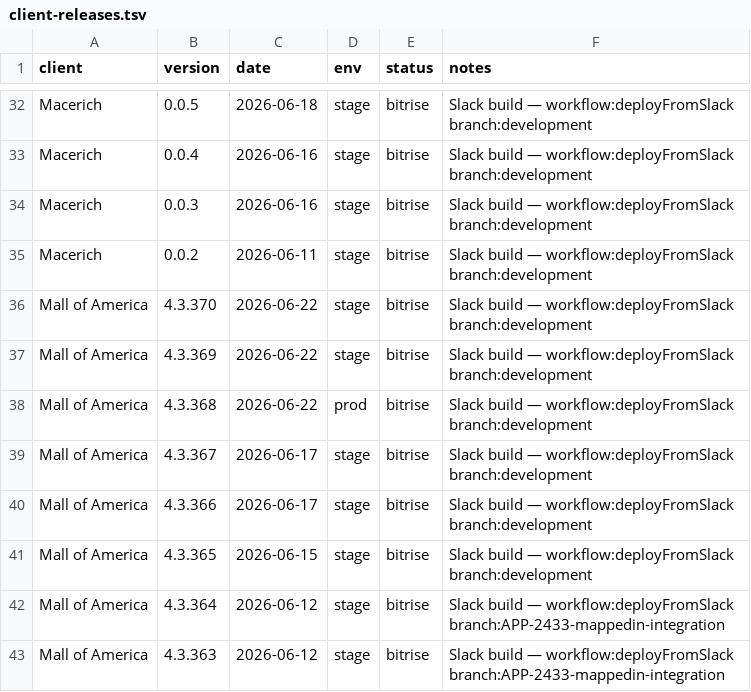
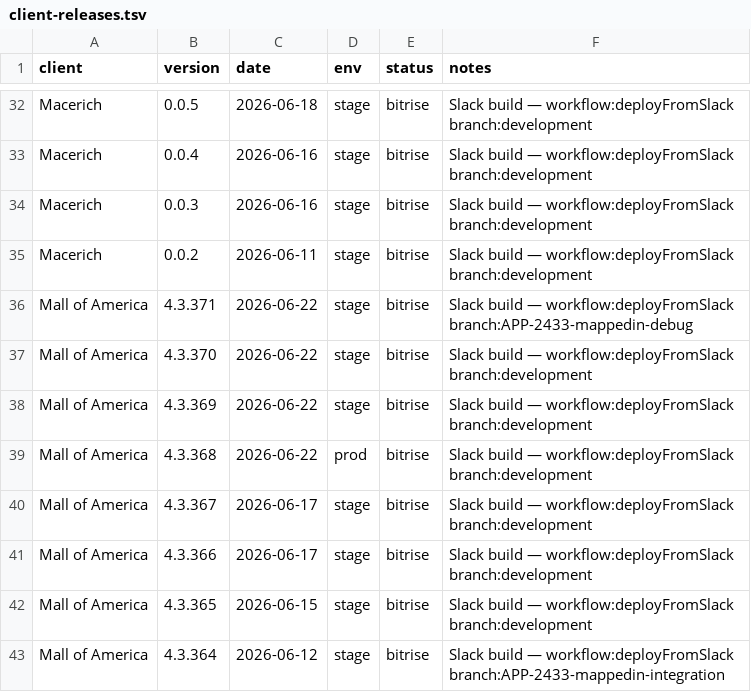
Before and after one commit to dayerdl/slack-bitrise-build-trigger, a TSV file: data/client-releases.tsv, drawn as a sheet; only a part is shown, gaps mark what is left out; the shorter side is filled out with more unchanged rows.

Commit message:
chore(releases): Mall of America 4.3.371 from Bitrise trigger [slack]

```diff
--- a/data/client-releases.tsv
+++ b/data/client-releases.tsv
@@ -35,2 +35,3 @@ Macerich	0.0.3	2026-06-16	stage	bitrise	Slack build — workflow:deployFromSlack
 Macerich	0.0.2	2026-06-11	stage	bitrise	Slack build — workflow:deployFromSlack branch:development
+Mall of America	4.3.371	2026-06-22	stage	bitrise	Slack build — workflow:deployFromSlack branch:APP-2433-mappedin-debug
 Mall of America	4.3.370	2026-06-22	stage	bitrise	Slack build — workflow:deployFromSlack branch:development
```
